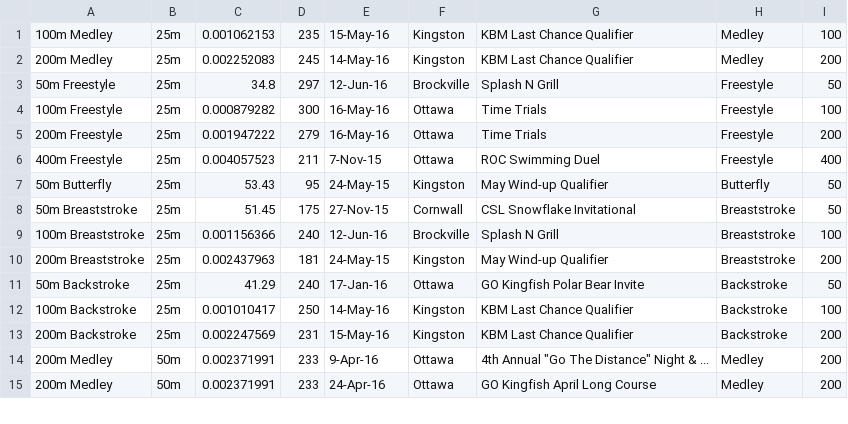
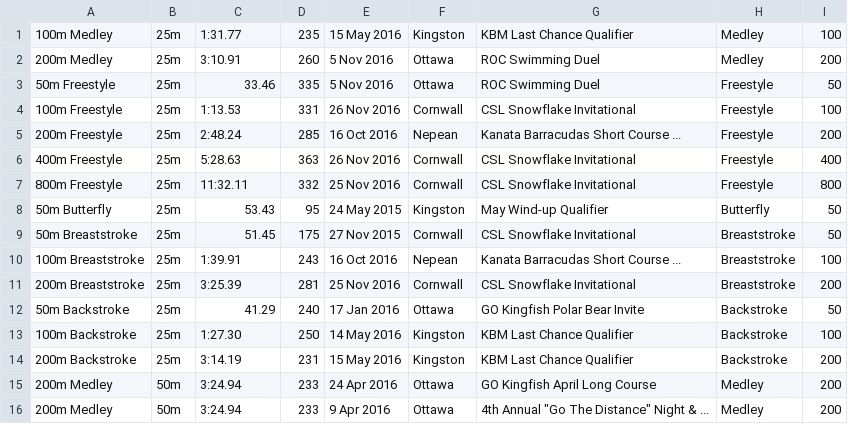
Before and after one commit to Subject2Risk/swim-report, a CSV file: swim-data/4607632.csv, drawn as a sheet; only a part is shown; the diff covers the shown part only.

Commit message:
Updated Emma MacDonald (CSL Snowflake).

```diff
--- a/swim-data/4607632.csv
+++ b/swim-data/4607632.csv
@@ -1,15 +1,16 @@
-100m Medley,25m,0.001062153,235,15-May-16,Kingston,KBM Last Chance Qualifier,Medley,100
-200m Medley,25m,0.002252083,245,14-May-16,Kingston,KBM Last Chance Qualifier,Medley,200
-50m Freestyle,25m,34.8,297,12-Jun-16,Brockville,Splash N Grill,Freestyle,50
-100m Freestyle,25m,0.000879282,300,16-May-16,Ottawa,Time Trials,Freestyle,100
-200m Freestyle,25m,0.001947222,279,16-May-16,Ottawa,Time Trials,Freestyle,200
-400m Freestyle,25m,0.004057523,211,7-Nov-15,Ottawa,ROC Swimming Duel,Freestyle,400
-50m Butterfly,25m,53.43,95,24-May-15,Kingston,May Wind-up Qualifier,Butterfly,50
-50m Breaststroke,25m,51.45,175,27-Nov-15,Cornwall,CSL Snowflake Invitational,Breaststroke,50
-100m Breaststroke,25m,0.001156366,240,12-Jun-16,Brockville,Splash N Grill,Breaststroke,100
-200m Breaststroke,25m,0.002437963,181,24-May-15,Kingston,May Wind-up Qualifier,Breaststroke,200
-50m Backstroke,25m,41.29,240,17-Jan-16,Ottawa,GO Kingfish Polar Bear Invite,Backstroke,50
-100m Backstroke,25m,0.001010417,250,14-May-16,Kingston,KBM Last Chance Qualifier,Backstroke,100
-200m Backstroke,25m,0.002247569,231,15-May-16,Kingston,KBM Last Chance Qualifier,Backstroke,200
-200m Medley,50m,0.002371991,233,9-Apr-16,Ottawa,"4th Annual ""Go The Distance"" Night & ...",Medley,200
-200m Medley,50m,0.002371991,233,24-Apr-16,Ottawa,GO Kingfish April Long Course,Medley,200
+100m Medley,25m,1:31.77,235,15 May 2016,Kingston,KBM Last Chance Qualifier,Medley,100
+200m Medley,25m,3:10.91,260,5 Nov 2016,Ottawa,ROC Swimming Duel,Medley,200
+50m Freestyle,25m,33.46,335,5 Nov 2016,Ottawa,ROC Swimming Duel,Freestyle,50
+100m Freestyle,25m,1:13.53,331,26 Nov 2016,Cornwall,CSL Snowflake Invitational,Freestyle,100
+200m Freestyle,25m,2:48.24,285,16 Oct 2016,Nepean,Kanata Barracudas Short Course ...,Freestyle,200
+400m Freestyle,25m,5:28.63,363,26 Nov 2016,Cornwall,CSL Snowflake Invitational,Freestyle,400
+800m Freestyle,25m,11:32.11,332,25 Nov 2016,Cornwall,CSL Snowflake Invitational,Freestyle,800
+50m Butterfly,25m,53.43,95,24 May 2015,Kingston,May Wind-up Qualifier,Butterfly,50
+50m Breaststroke,25m,51.45,175,27 Nov 2015,Cornwall,CSL Snowflake Invitational,Breaststroke,50
+100m Breaststroke,25m,1:39.91,243,16 Oct 2016,Nepean,Kanata Barracudas Short Course ...,Breaststroke,100
+200m Breaststroke,25m,3:25.39,281,25 Nov 2016,Cornwall,CSL Snowflake Invitational,Breaststroke,200
+50m Backstroke,25m,41.29,240,17 Jan 2016,Ottawa,GO Kingfish Polar Bear Invite,Backstroke,50
+100m Backstroke,25m,1:27.30,250,14 May 2016,Kingston,KBM Last Chance Qualifier,Backstroke,100
+200m Backstroke,25m,3:14.19,231,15 May 2016,Kingston,KBM Last Chance Qualifier,Backstroke,200
+200m Medley,50m,3:24.94,233,24 Apr 2016,Ottawa,GO Kingfish April Long Course,Medley,200
+200m Medley,50m,3:24.94,233,9 Apr 2016,Ottawa,4th Annual "Go The Distance" Night & ...,Medley,200
```
Also changed, not shown: 20 edited cells elsewhere in this file.
